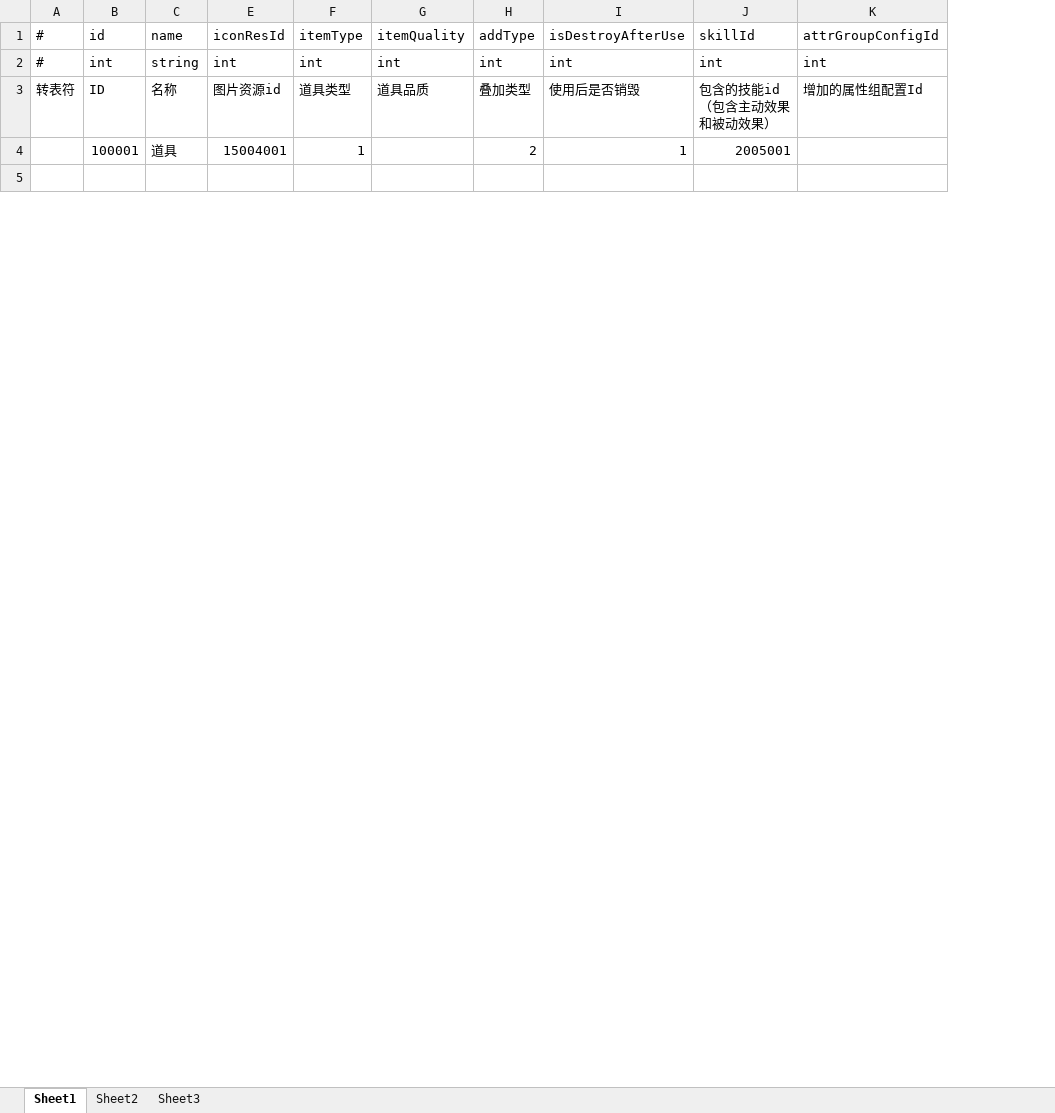
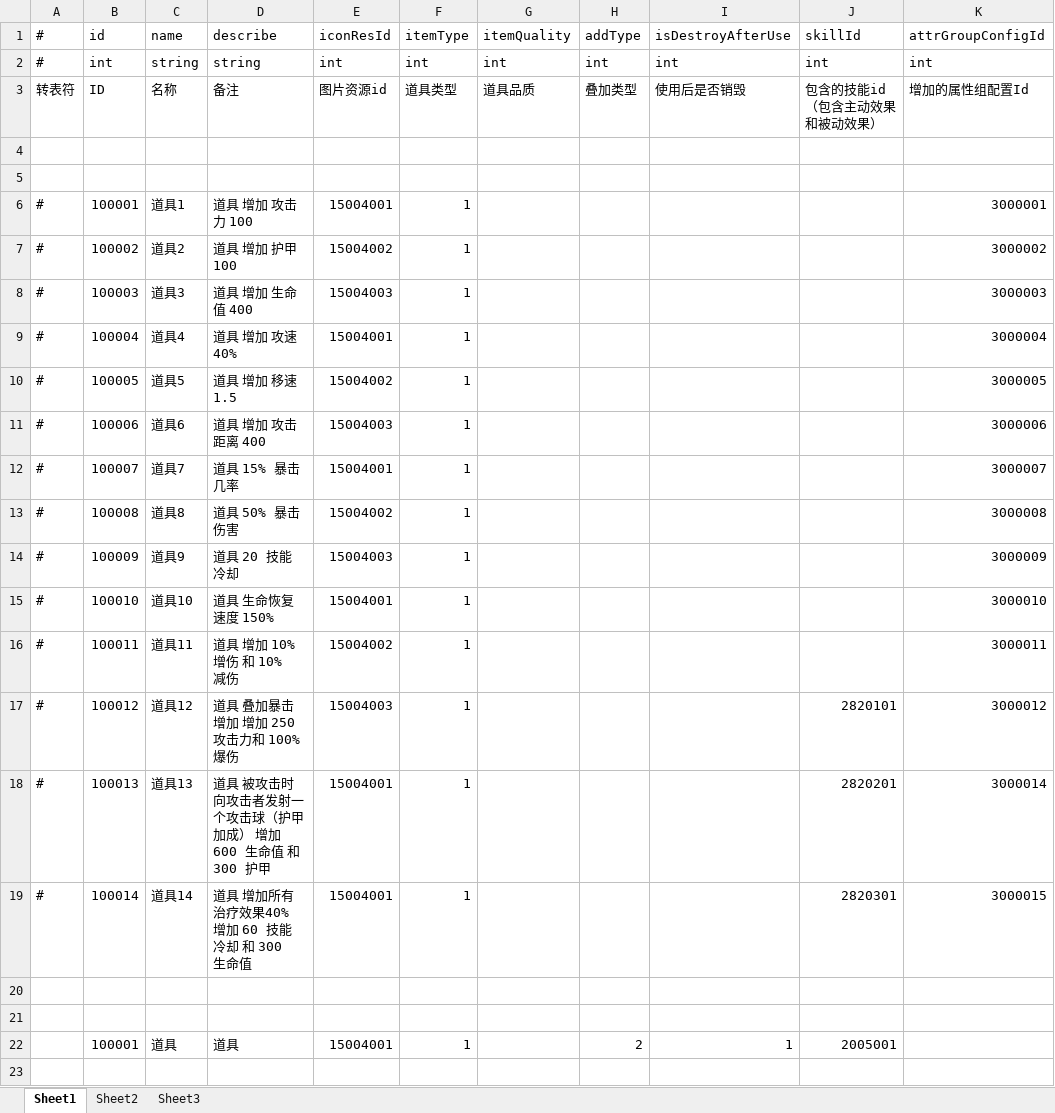
Before and after one commit to thanklzhang/001_GameFramework_Config, an Excel workbook: data_config/BattleItem.xlsx, sheet Sheet1, drawn as a sheet; only a part is shown; values as stored, in another font and other column widths than the file's, no borders; the diff covers the shown part only; the diff names each change by its address in the sheet, - before the commit and + after, or states it on an @@ line.

```diff
--- a/data_config/BattleItem.xlsx (sheet Sheet1)
+++ b/data_config/BattleItem.xlsx (sheet Sheet1)
@@ column D (describe) unhidden, rows 2-3: string | 备注; row 22: 道具 @@
+row 4: (empty)
+row 5: (empty)
+row 6: # | 100001 | 道具1 | 道具 增加 攻击力 100 | 15004001 | 1 |  |  |  |  | 3000001
+row 7: # | 100002 | 道具2 | 道具 增加 护甲 100 | 15004002 | 1 |  |  |  |  | 3000002
+row 8: # | 100003 | 道具3 | 道具 增加 生命值 400 | 15004003 | 1 |  |  |  |  | 3000003
+row 9: # | 100004 | 道具4 | 道具 增加 攻速 40% | 15004001 | 1 |  |  |  |  | 3000004
+row 10: # | 100005 | 道具5 | 道具 增加 移速 1.5 | 15004002 | 1 |  |  |  |  | 3000005
+row 11: # | 100006 | 道具6 | 道具 增加 攻击距离 400 | 15004003 | 1 |  |  |  |  | 3000006
+row 12: # | 100007 | 道具7 | 道具 15% 暴击几率 | 15004001 | 1 |  |  |  |  | 3000007
+row 13: # | 100008 | 道具8 | 道具 50% 暴击伤害 | 15004002 | 1 |  |  |  |  | 3000008
+row 14: # | 100009 | 道具9 | 道具 20 技能冷却 | 15004003 | 1 |  |  |  |  | 3000009
+row 15: # | 100010 | 道具10 | 道具 生命恢复速度 150% | 15004001 | 1 |  |  |  |  | 3000010
+row 16: # | 100011 | 道具11 | 道具 增加 10% 增伤 和 10% 减伤 | 15004002 | 1 |  |  |  |  | 3000011
+row 17: # | 100012 | 道具12 | 道具 叠加暴击 增加 增加 250 攻击力和 100%爆伤 | 15004003 | 1 |  |  |  | 2820101 | 3000012
+row 18: # | 100013 | 道具13 | 道具 被攻击时向攻击者发射一个攻击球（护甲加成） 增加 600 生命值 和 300 护甲 | 15004001 | 1 |  |  |  | 2820201 | 3000014
+row 19: # | 100014 | 道具14 | 道具 增加所有治疗效果40% 增加 60 技能冷却 和 300 生命值 | 15004001 | 1 |  |  |  | 2820301 | 3000015
+row 20: (empty)
+row 21: (empty)
```
Also changed, not shown: 18 removed rows elsewhere in this sheet, hidden cells, data_config/BattleBox.xlsx, data_config/BattleReward.xlsx, 2 other files.
